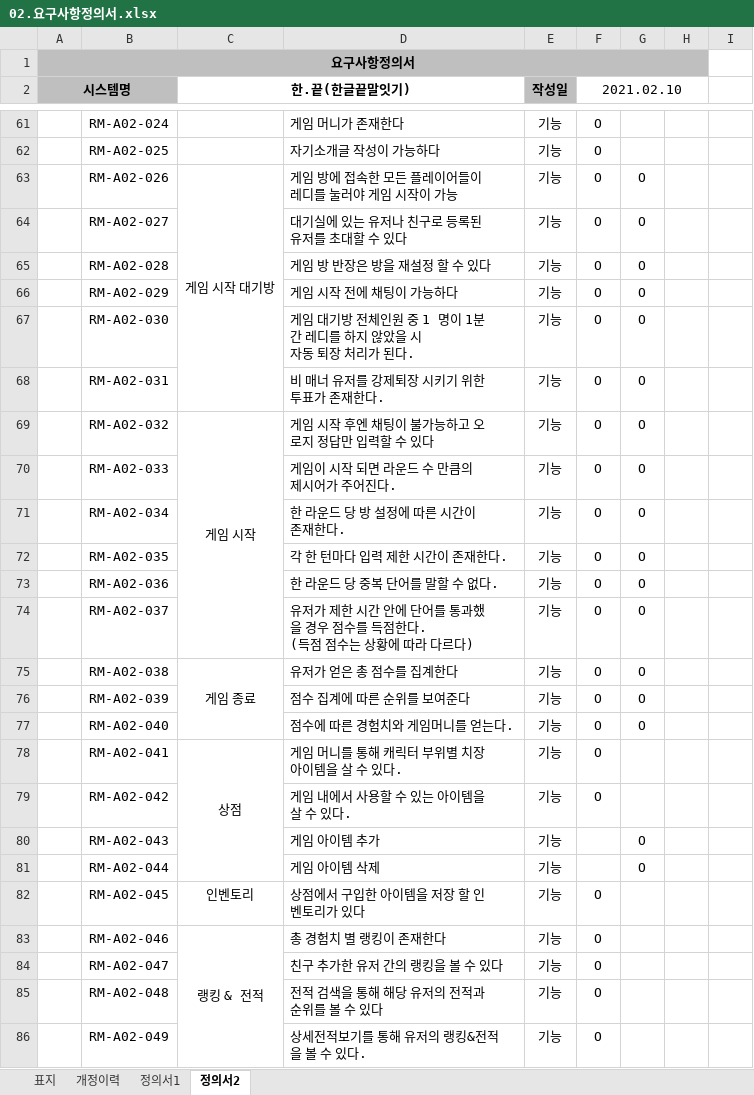
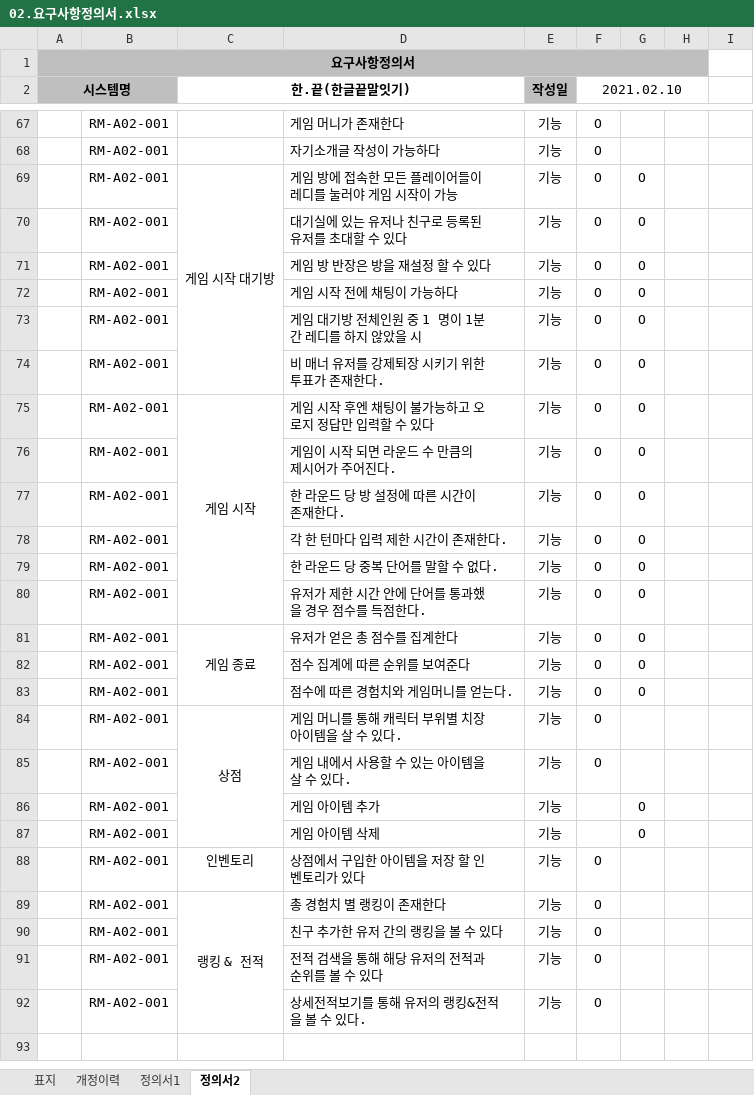
Before and after one commit to chief7852/Hankkeut, an Excel workbook: 완성된 산출물/02.요구사항정의서.xlsx, sheet 정의서2, drawn as a sheet; only a part is shown, gaps mark what is left out; values as stored, in another font and other column widths than the file's, no borders; addresses are those after the commit; ↵ is a line break in a cell; the diff covers the shown part only; the diff names each change by its address in the sheet, - before the commit and + after, or states it on an @@ line.

```diff
--- a/완성된 산출물/02.요구사항정의서.xlsx (sheet 정의서2)
+++ b/완성된 산출물/02.요구사항정의서.xlsx (sheet 정의서2)
-B67: RM-A02-024
+B67: RM-A02-001
-B68: RM-A02-025
+B68: RM-A02-001
-B69: RM-A02-026
+B69: RM-A02-001
-B70: RM-A02-027
+B70: RM-A02-001
-B71: RM-A02-028
+B71: RM-A02-001
-B72: RM-A02-029
+B72: RM-A02-001
-B73: RM-A02-030
+B73: RM-A02-001
-D73: 게임 대기방 전체인원 중 1 명이 1분간 레디를 하지 않았을 시 ↵ 자동 퇴장 처리가 된다.
+D73: 게임 대기방 전체인원 중 1 명이 1분간 레디를 하지 않았을 시
-B74: RM-A02-031
+B74: RM-A02-001
-B75: RM-A02-032
+B75: RM-A02-001
-B76: RM-A02-033
+B76: RM-A02-001
-B77: RM-A02-034
+B77: RM-A02-001
-B78: RM-A02-035
+B78: RM-A02-001
-B79: RM-A02-036
+B79: RM-A02-001
-B80: RM-A02-037
+B80: RM-A02-001
-D80: 유저가 제한 시간 안에 단어를 통과했을 경우 점수를 득점한다. ↵ (득점 점수는 상황에 따라 다르다)
+D80: 유저가 제한 시간 안에 단어를 통과했을 경우 점수를 득점한다.
-B81: RM-A02-038
+B81: RM-A02-001
-B82: RM-A02-039
+B82: RM-A02-001
-B83: RM-A02-040
+B83: RM-A02-001
-B84: RM-A02-041
+B84: RM-A02-001
-B85: RM-A02-042
+B85: RM-A02-001
-B86: RM-A02-043
+B86: RM-A02-001
-B87: RM-A02-044
+B87: RM-A02-001
-B88: RM-A02-045
+B88: RM-A02-001
-B89: RM-A02-046
+B89: RM-A02-001
-B90: RM-A02-047
+B90: RM-A02-001
-B91: RM-A02-048
+B91: RM-A02-001
-B92: RM-A02-049
+B92: RM-A02-001
```
Also changed, not shown: 6 added rows, 54 edited cells, cell formats and merged cells elsewhere in this sheet, 완성된 산출물/zNex~$hare02.요구사항정의서.xlsx, 1 other file.
